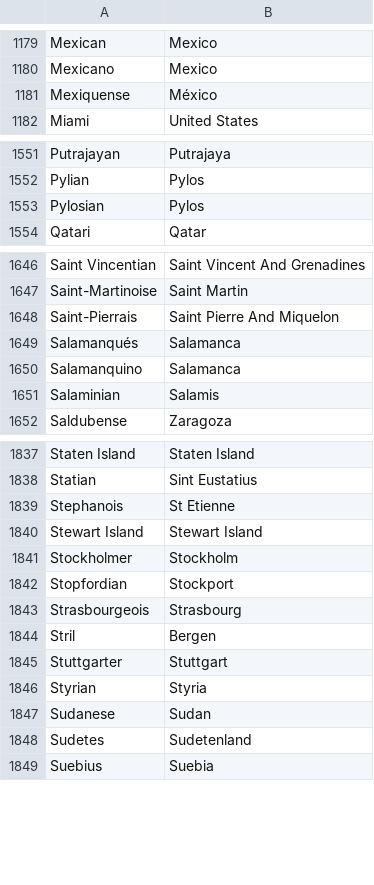
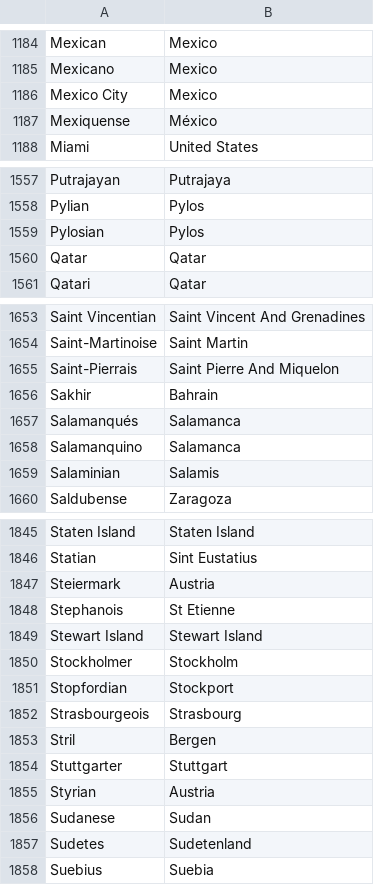
Before and after one commit to F1-Buddy/f1buddy-python, a CSV file: lib/nation.csv, drawn as a sheet; only a part is shown, gaps mark what is left out; the diff covers the shown part only.

```diff
--- a/lib/nation.csv
+++ b/lib/nation.csv
@@ -1180,2 +1185,3 @@ Mexican,Mexico
 Mexicano,Mexico
+Mexico City,Mexico
 Mexiquense,México
@@ -1553,2 +1559,3 @@ Pylian,Pylos
 Pylosian,Pylos
+Qatar,Qatar
 Qatari,Qatar
@@ -1648,2 +1655,3 @@ Saint-Martinoise,Saint Martin
 Saint-Pierrais,Saint Pierre And Miquelon
+Sakhir,Bahrain
 Salamanqués,Salamanca
@@ -1838,2 +1846,3 @@ Staten Island,Staten Island
 Statian,Sint Eustatius
+Steiermark,Austria
 Stephanois,St Etienne
@@ -1845,3 +1854,3 @@ Stril,Bergen
 Stuttgarter,Stuttgart
-Styrian,Styria
+Styrian,Austria
 Sudanese,Sudan
```
Also changed, not shown: 7 added rows elsewhere in this file.
